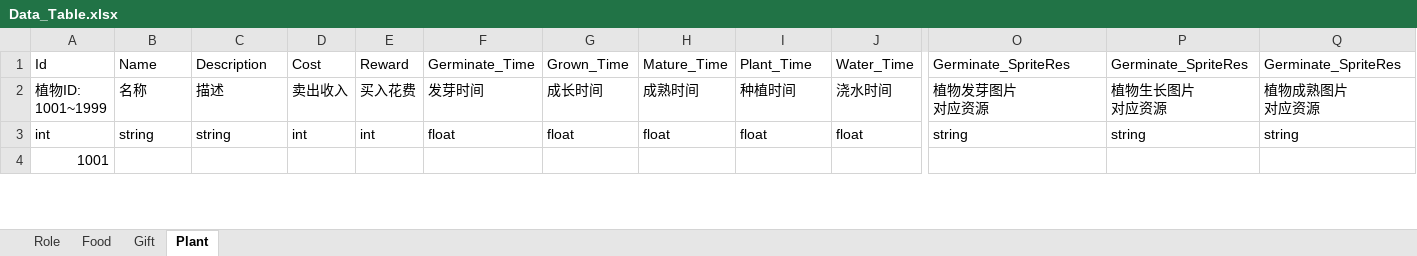
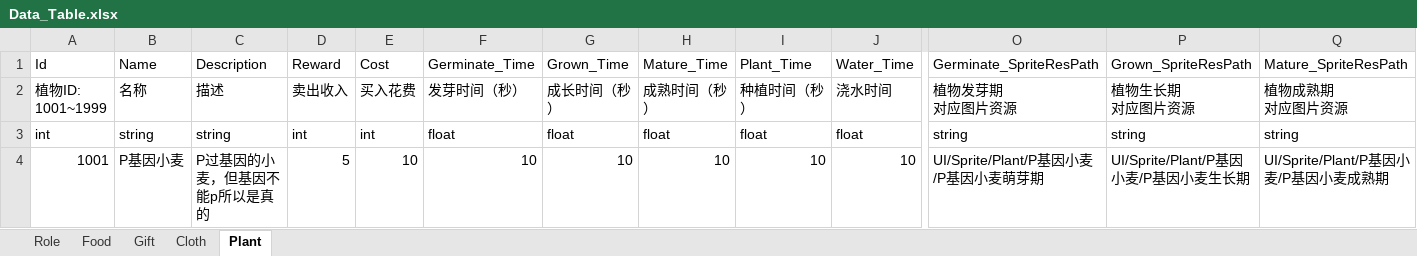
Before and after one commit to cm30003/FocusProjection, an Excel workbook: Assets/Editor/Data_Table.xlsx, sheet Plant, drawn as a sheet; only a part is shown, gaps mark what is left out; values as stored, in another font and other column widths than the file's, no borders; ↵ is a line break in a cell; the diff covers the shown part only; the diff names each change by its address in the sheet, - before the commit and + after, or states it on an @@ line.

Commit message:
ExcelReader-Update

```diff
--- a/Assets/Editor/Data_Table.xlsx (sheet Plant)
+++ b/Assets/Editor/Data_Table.xlsx (sheet Plant)
+sheet tab: Cloth
-D1: Cost
+D1: Reward
-E1: Reward
+E1: Cost
-O1: Germinate_SpriteRes
+O1: Germinate_SpriteResPath
-P1: Germinate_SpriteRes
+P1: Grown_SpriteResPath
-Q1: Germinate_SpriteRes
+Q1: Mature_SpriteResPath
-F2: 发芽时间
+F2: 发芽时间（秒）
-G2: 成长时间
+G2: 成长时间（秒）
-H2: 成熟时间
+H2: 成熟时间（秒）
-I2: 种植时间
+I2: 种植时间（秒）
-O2: 植物发芽图片 ↵ 对应资源
+O2: 植物发芽期 ↵ 对应图片资源
-P2: 植物生长图片 ↵ 对应资源
+P2: 植物生长期 ↵ 对应图片资源
-Q2: 植物成熟图片 ↵ 对应资源
+Q2: 植物成熟期 ↵ 对应图片资源
-B4: (empty)
+B4: P基因小麦
-C4: (empty)
+C4: P过基因的小麦，但基因不能p所以是真的
-D4: (empty)
+D4: 5
-E4: (empty)
+E4: 10
-F4: (empty)
+F4: 10
-G4: (empty)
+G4: 10
-H4: (empty)
+H4: 10
-I4: (empty)
+I4: 10
-J4: (empty)
+J4: 10
-O4: (empty)
+O4: UI/Sprite/Plant/P基因小麦/P基因小麦萌芽期
-P4: (empty)
+P4: UI/Sprite/Plant/P基因小麦/P基因小麦生长期
-Q4: (empty)
+Q4: UI/Sprite/Plant/P基因小麦/P基因小麦成熟期
```
Also changed, not shown: 10 removed rows and 36 edited cells elsewhere in this sheet, 48 other files.
